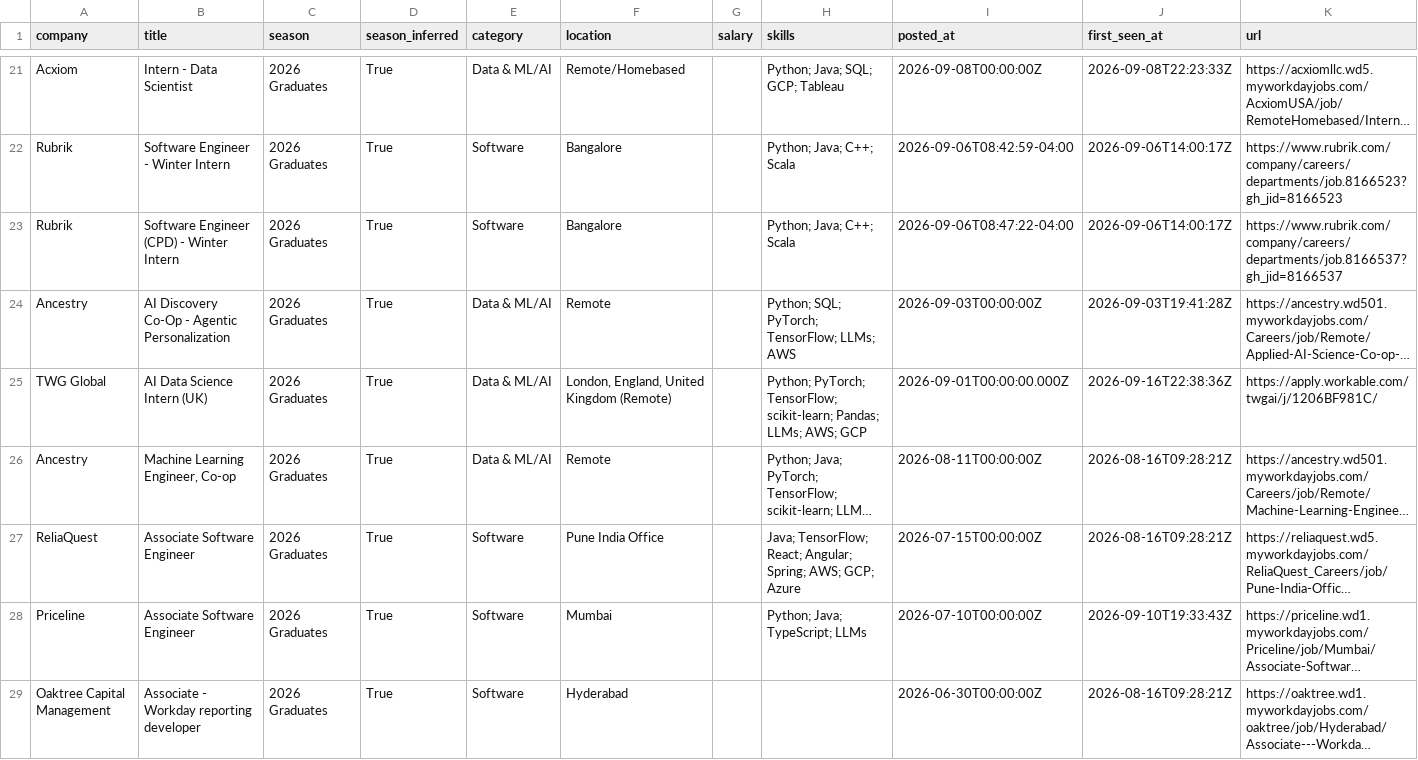
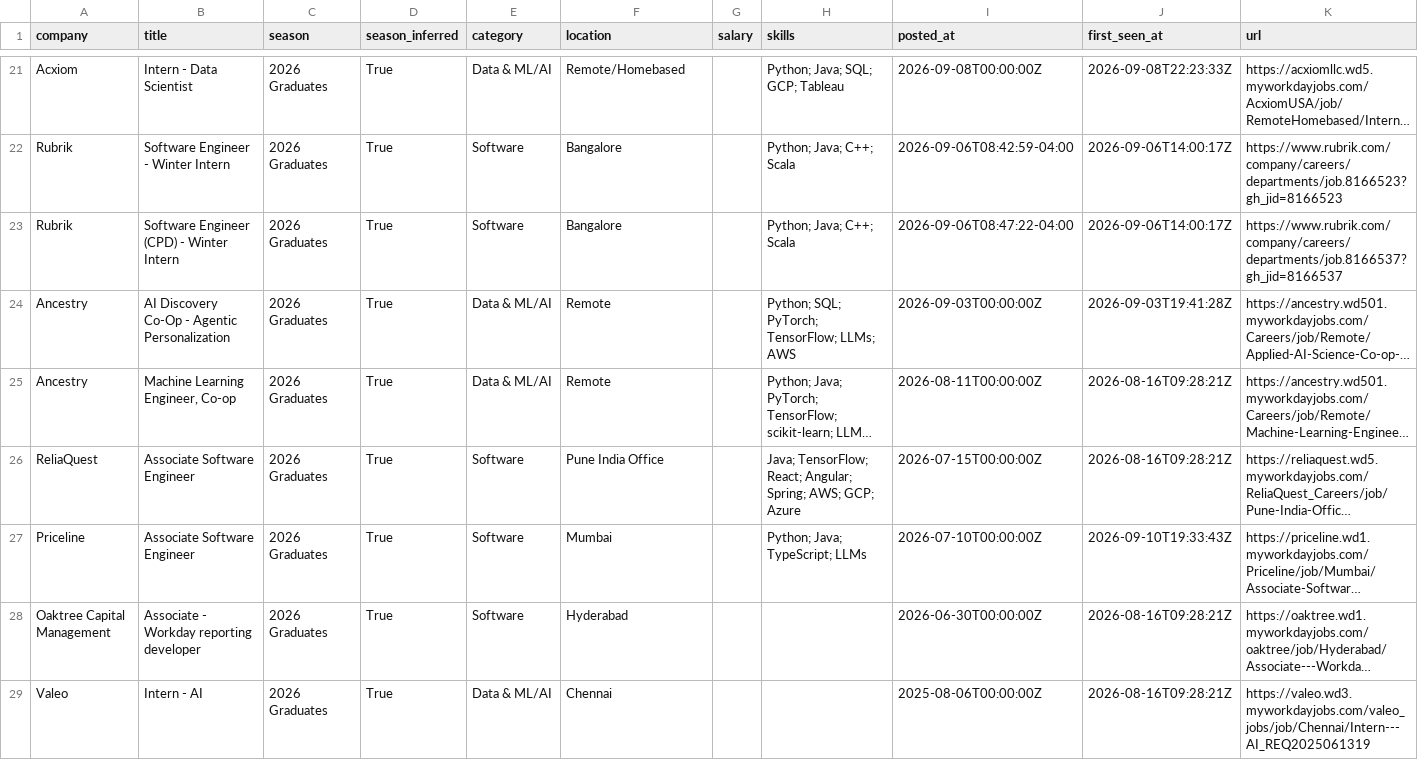
Before and after one commit to Smeerdev/Job-finder-agent, a CSV file: data/internships.csv, drawn as a sheet; only a part is shown, gaps mark what is left out; the shorter side is filled out with more unchanged rows; long unchanged cells end in …; the diff names each change by its address in the sheet, - before the commit and + after, or states it on an @@ line.

Commit message:
chore: update internships (2026-10-06 04:27 UTC)

```diff
--- a/data/internships.csv
+++ b/data/internships.csv
-row 25: TWG Global | AI Data Science Intern (UK) | 2026 Graduates | True | Data & ML/AI | London, England, United Kingdom (Remote) |  | Python; PyTorch; TensorFlow; scikit-learn; Pandas; LLMs; AWS; GCP | 2026-09-01T00:00:00.000Z | 2026-09-16T22:38:36Z | https://apply.workable.com/twgai/j/1206BF981C/
```
Also changed, not shown: 11 other files.
